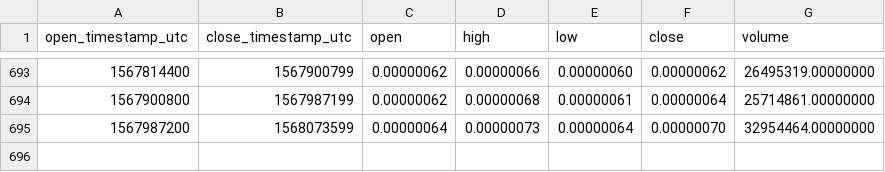
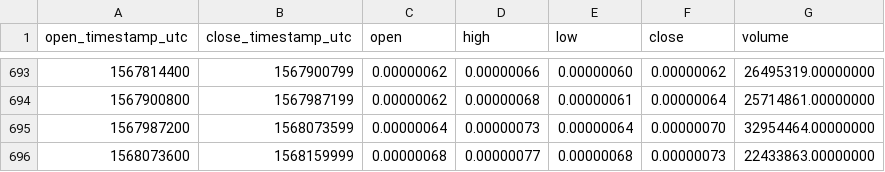
Before and after one commit to cryptobigbro/binance-DNTBTC, a CSV file: binance-DNTBTC-1d.csv, drawn as a sheet; only a part is shown, gaps mark what is left out; the diff names each change by its address in the sheet, - before the commit and + after, or states it on an @@ line.

Commit message:
Update OHLCV data.

```diff
--- a/binance-DNTBTC-1d.csv
+++ b/binance-DNTBTC-1d.csv
+row 696: 1568073600 | 1568159999 | 0.00000068 | 0.00000077 | 0.00000068 | 0.00000073 | 22433863.00000000
```
Also changed, not shown: 1 other file.
